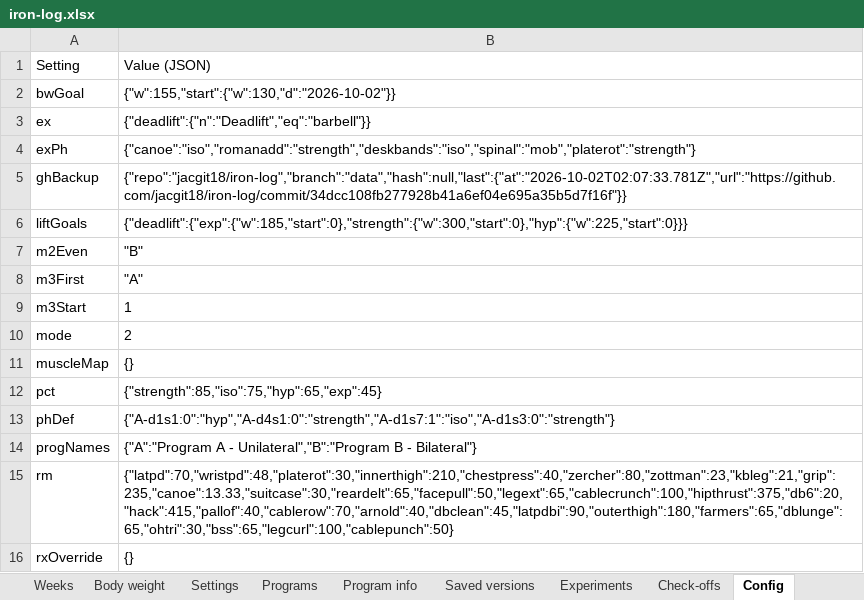
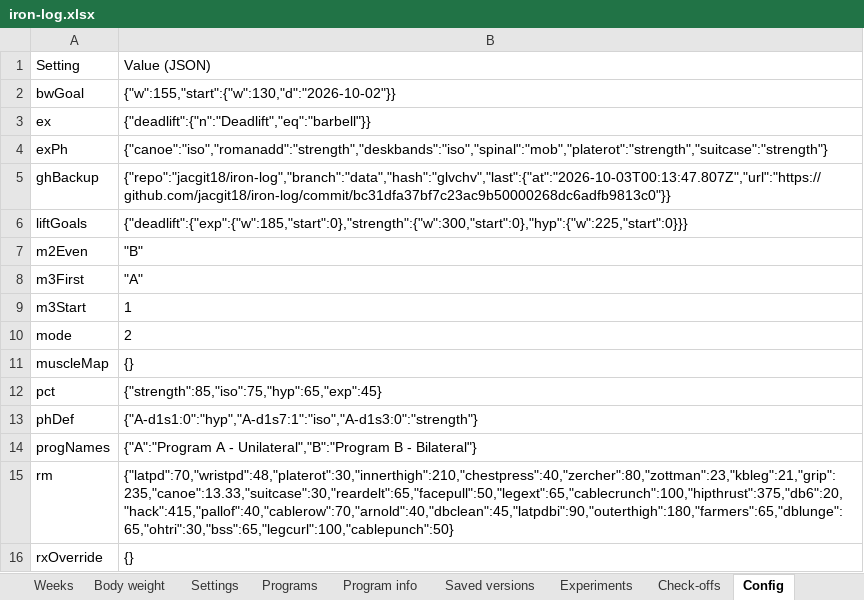
Before and after one commit to jacgit18/iron-log, an Excel workbook: iron-log.xlsx, sheet Config, drawn as a sheet; values as stored, in another font and other column widths than the file's, no borders; the diff names each change by its address in the sheet, - before the commit and + after, or states it on an @@ line.

```diff
--- a/iron-log.xlsx (sheet Config)
+++ b/iron-log.xlsx (sheet Config)
-B4: {"canoe":"iso","romanadd":"strength","deskbands":"iso","spinal":"mob","platerot":"strength"}
+B4: {"canoe":"iso","romanadd":"strength","deskbands":"iso","spinal":"mob","platerot":"strength","suitcase":"strength"}
-B5: {"repo":"jacgit18/iron-log","branch":"data","hash":null,"last":{"at":"2026-10-02T02:07:33.781Z","url":"https://github.com/jacgit18/iron-log/commit/34dcc108fb277928b41a6ef04e695a35b5d7f16f"}}
+B5: {"repo":"jacgit18/iron-log","branch":"data","hash":"glvchv","last":{"at":"2026-10-03T00:13:47.807Z","url":"https://github.com/jacgit18/iron-log/commit/bc31dfa37bf7c23ac9b50000268dc6adfb9813c0"}}
-B13: {"A-d1s1:0":"hyp","A-d4s1:0":"strength","A-d1s7:1":"iso","A-d1s3:0":"strength"}
+B13: {"A-d1s1:0":"hyp","A-d1s7:1":"iso","A-d1s3:0":"strength"}
```
Also changed, not shown: sheet Sessions, sheet Muscles, sheet Summary, sheet Check-offs, sheet Weeks, sheet Settings, 1 other file.
